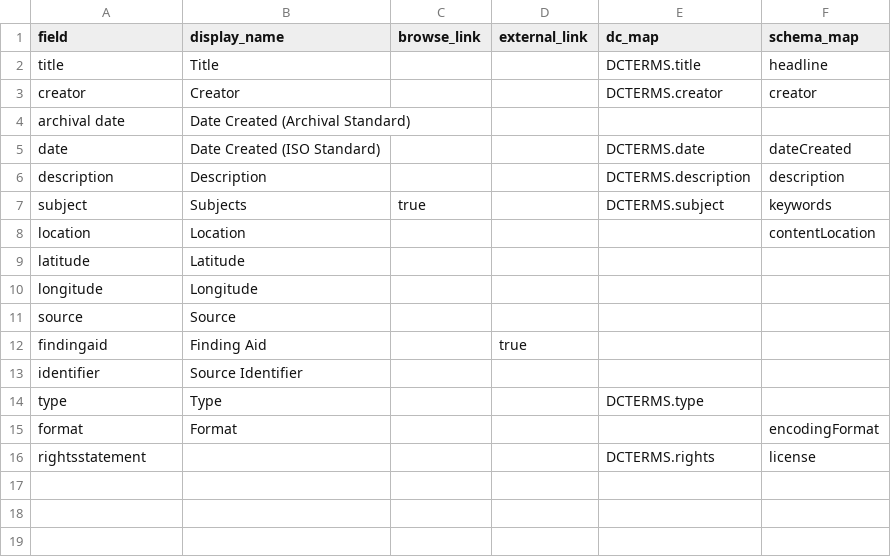
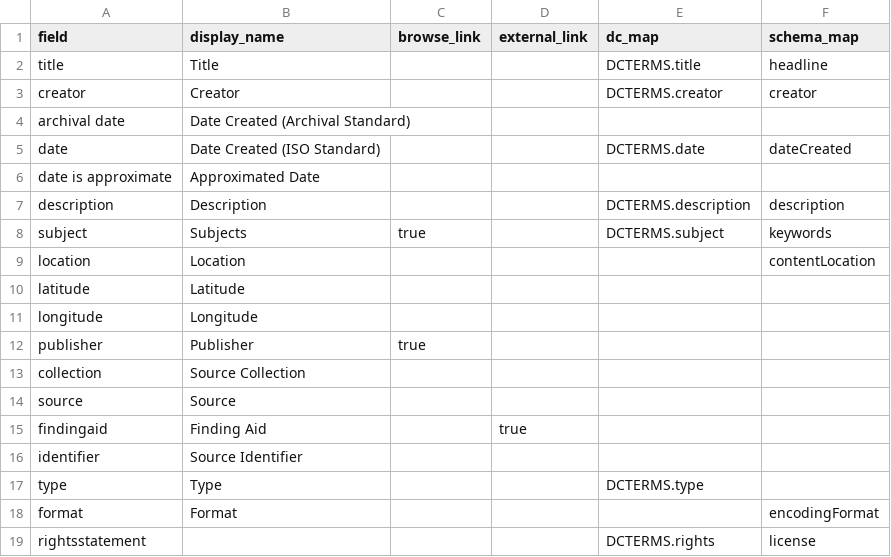
Before and after one commit to uidaholib/documents-digital-collections-template, a CSV file: _data/config-metadata.csv, drawn as a sheet.

Commit message:
migrate config

```diff
--- a/_data/config-metadata.csv
+++ b/_data/config-metadata.csv
@@ -5,2 +5,3 @@ archival date,Date Created (Archival Standard)
 date,Date Created (ISO Standard),,,DCTERMS.date,dateCreated
+date is approximate,Approximated Date
 description,Description,,,DCTERMS.description,description
@@ -10,2 +11,4 @@ latitude,Latitude,,,,
 longitude,Longitude,,,,
+publisher,Publisher,true
+collection,Source Collection
 source,Source,,,,
```
